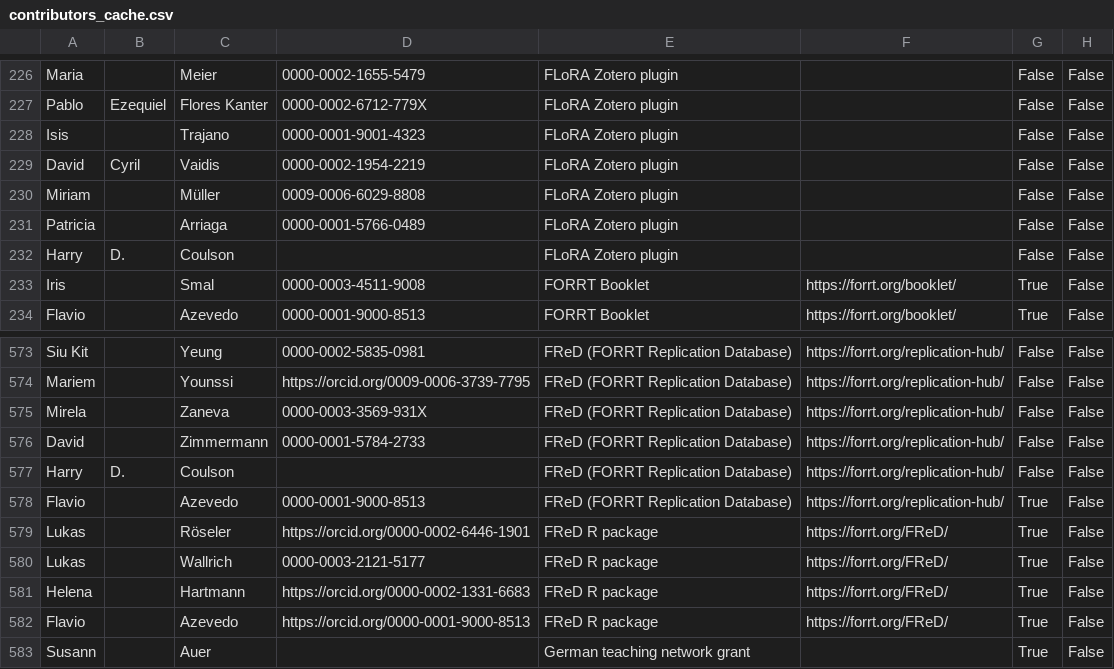
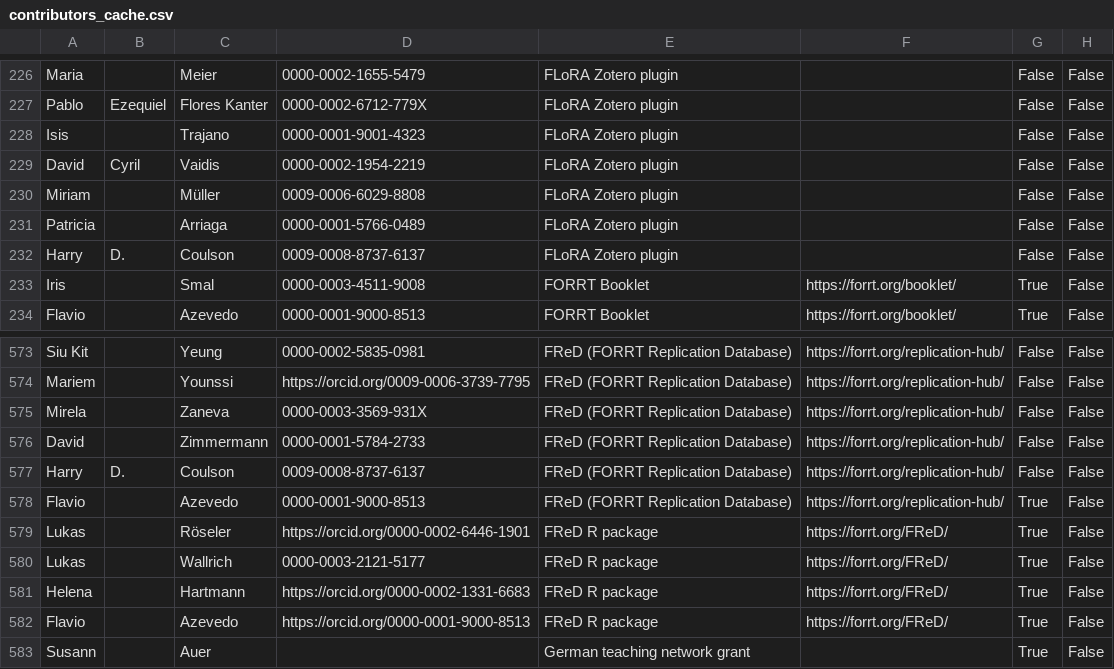
Before and after one commit to forrtproject/forrtproject.github.io, a CSV file: scripts/forrt_contribs/contributors_cache.csv, drawn as a sheet; only a part is shown, gaps mark what is left out; the diff names each change by its address in the sheet, - before the commit and + after, or states it on an @@ line.

Commit message:
Update generated resources and data - 2026-03-31 00:13:52 UTC

```diff
--- a/scripts/forrt_contribs/contributors_cache.csv
+++ b/scripts/forrt_contribs/contributors_cache.csv
-D232: (empty)
+D232: 0009-0008-8737-6137
-D577: (empty)
+D577: 0009-0008-8737-6137
```
Also changed, not shown: 3 other files.
